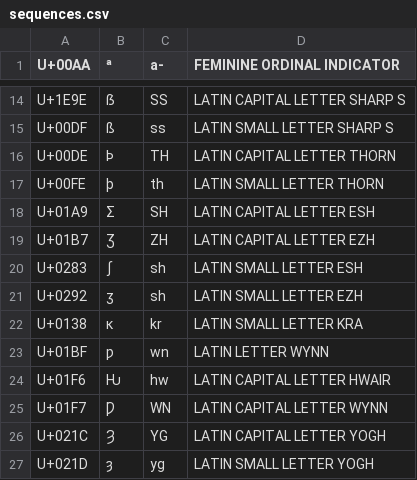
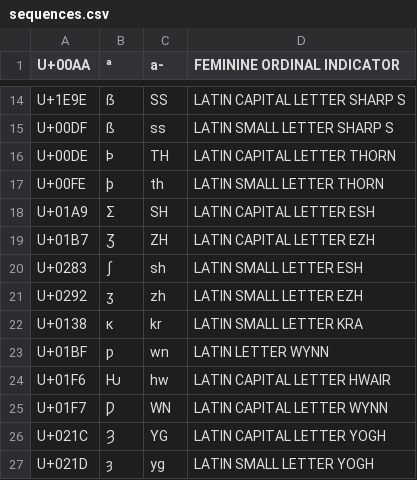
Before and after one commit to drastus/compose-generator, a CSV file: scripts/sequences.csv, drawn as a sheet; only a part is shown, gaps mark what is left out; the diff covers the shown part only.

```diff
--- a/scripts/sequences.csv
+++ b/scripts/sequences.csv
@@ -20,3 +20,3 @@ U+01B7	Ʒ	ZH	LATIN CAPITAL LETTER EZH
 U+0283	ʃ	sh	LATIN SMALL LETTER ESH
-U+0292	ʒ	sh	LATIN SMALL LETTER EZH
+U+0292	ʒ	zh	LATIN SMALL LETTER EZH
 U+0138	ĸ	kr	LATIN SMALL LETTER KRA
```
Also changed, not shown: 16 removed rows elsewhere in this file, 9 other files.
